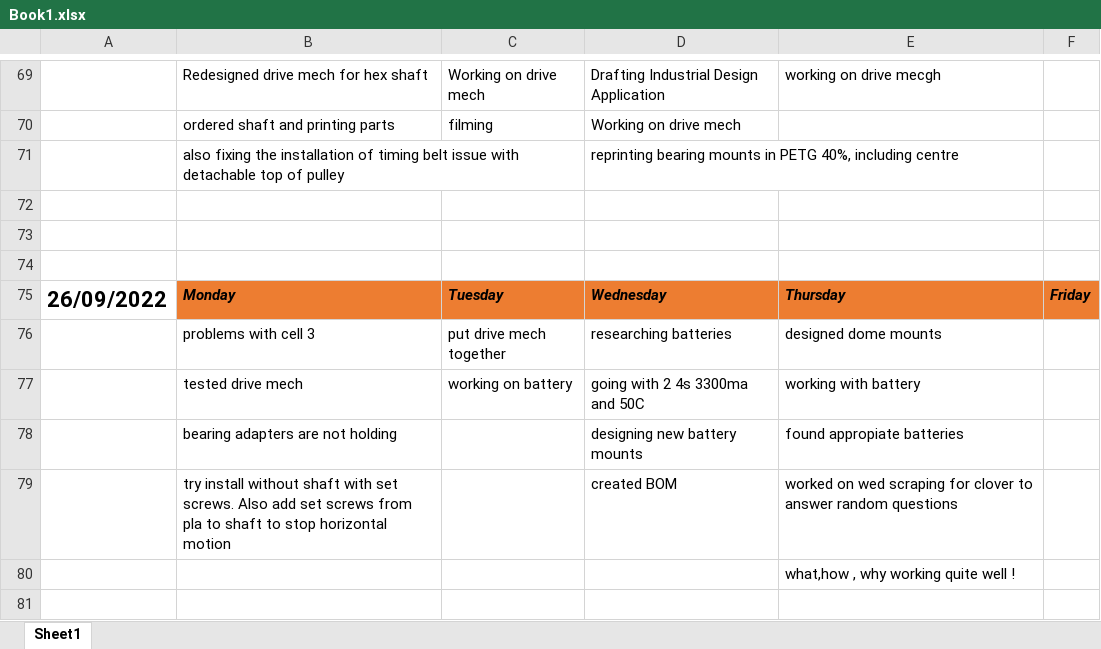
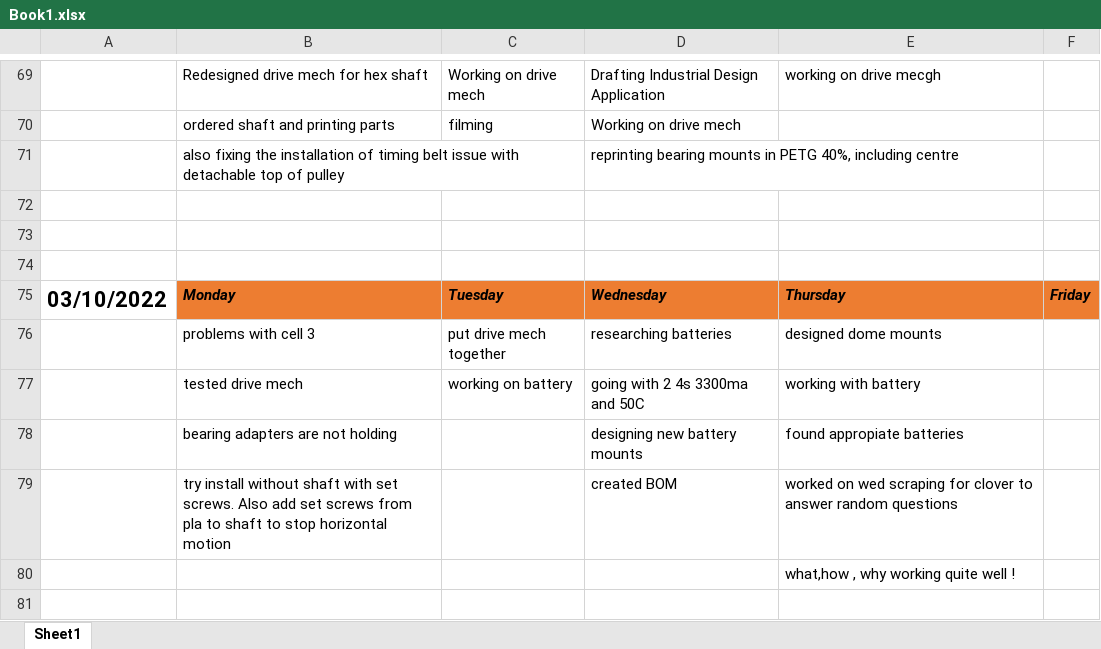
Before and after one commit to DaisyAdelaide/gitcobot, an Excel workbook: version1.0/Docs/Book1.xlsx, sheet Sheet1, drawn as a sheet; only a part is shown, gaps mark what is left out; values as stored, in another font and other column widths than the file's, no borders; the diff covers the shown part only; the diff names each change by its address in the sheet, - before the commit and + after, or states it on an @@ line.

```diff
--- a/version1.0/Docs/Book1.xlsx (sheet Sheet1)
+++ b/version1.0/Docs/Book1.xlsx (sheet Sheet1)
-A75: 26/09/2022
+A75: 03/10/2022
```
Also changed, not shown: 25 added rows elsewhere in this sheet, 1 other file.
